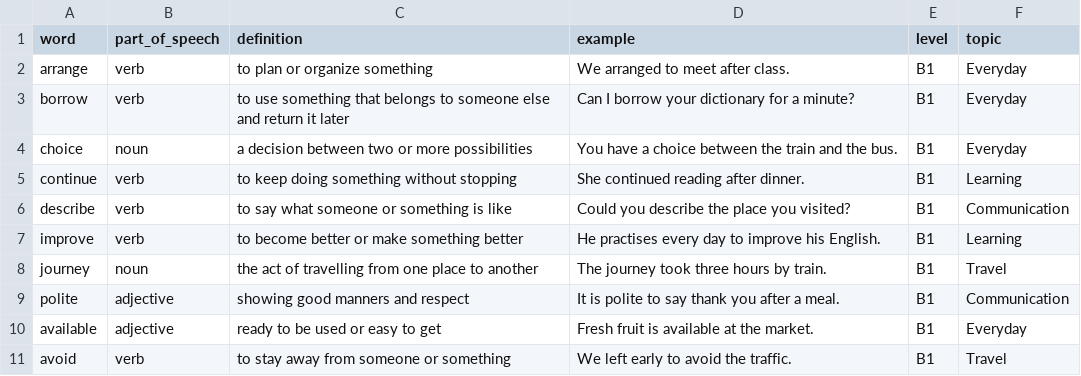
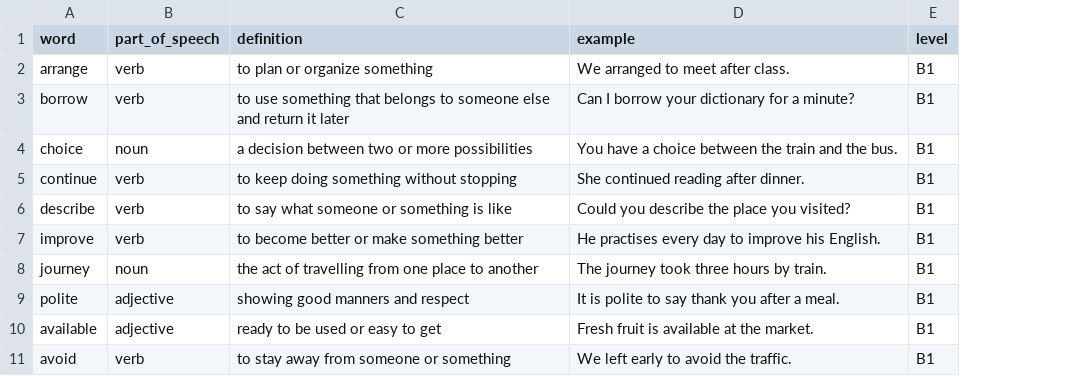
Before and after one commit to Clement-Poger/wordbook, a CSV file: public/word-bank.csv, drawn as a sheet; only a part is shown; the diff names each change by its address in the sheet, - before the commit and + after, or states it on an @@ line.

```diff
--- a/public/word-bank.csv
+++ b/public/word-bank.csv
-column F (topic), rows 2-11: Everyday | Everyday | Everyday | Learning | Communication | Learning | Travel | Communication | Everyday | Travel
```
Also changed, not shown: 5 other files.
